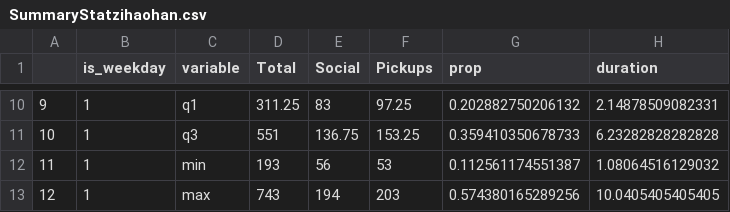
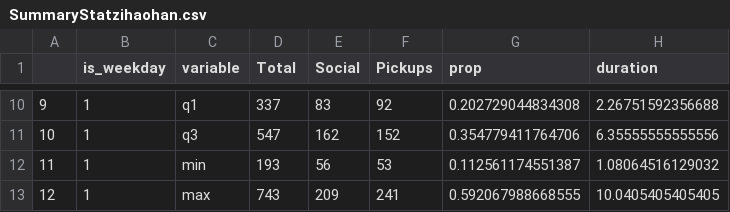
Before and after one commit to haoyi1102/620_project_1, a CSV file: SummaryStatzihaohan.csv, drawn as a sheet; only a part is shown, gaps mark what is left out; the diff covers the shown part only.

```diff
--- a/SummaryStatzihaohan.csv
+++ b/SummaryStatzihaohan.csv
@@ -10,4 +10,4 @@
-"9",1,"q1",311.25,83,97.25,0.202882750206132,2.14878509082331
-"10",1,"q3",551,136.75,153.25,0.359410350678733,6.23282828282828
+"9",1,"q1",337,83,92,0.202729044834308,2.26751592356688
+"10",1,"q3",547,162,152,0.354779411764706,6.35555555555556
 "11",1,"min",193,56,53,0.112561174551387,1.08064516129032
-"12",1,"max",743,194,203,0.574380165289256,10.0405405405405
+"12",1,"max",743,209,241,0.592067988668555,10.0405405405405
```
Also changed, not shown: 31 edited cells elsewhere in this file, 1 other file.
